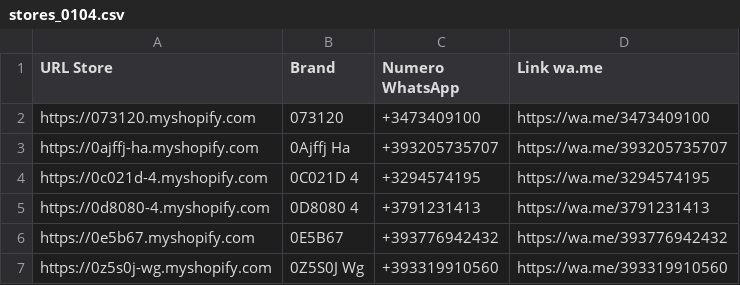
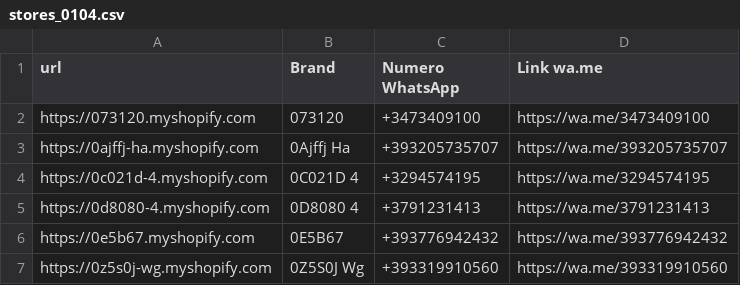
Before and after one commit to LorenzoGalimberti/PhotoAgency, a CSV file: stores_0104.csv, drawn as a sheet; only a part is shown.

```diff
--- a/stores_0104.csv
+++ b/stores_0104.csv
@@ -1,2 +1,2 @@
-URL Store;Brand;Numero WhatsApp;Link wa.me;;;;;
+url;Brand;Numero WhatsApp;Link wa.me;;;;;
 https://073120.myshopify.com;073120;+3473409100;https://wa.me/3473409100;;;;;
```
Also changed, not shown: 6 other files.
